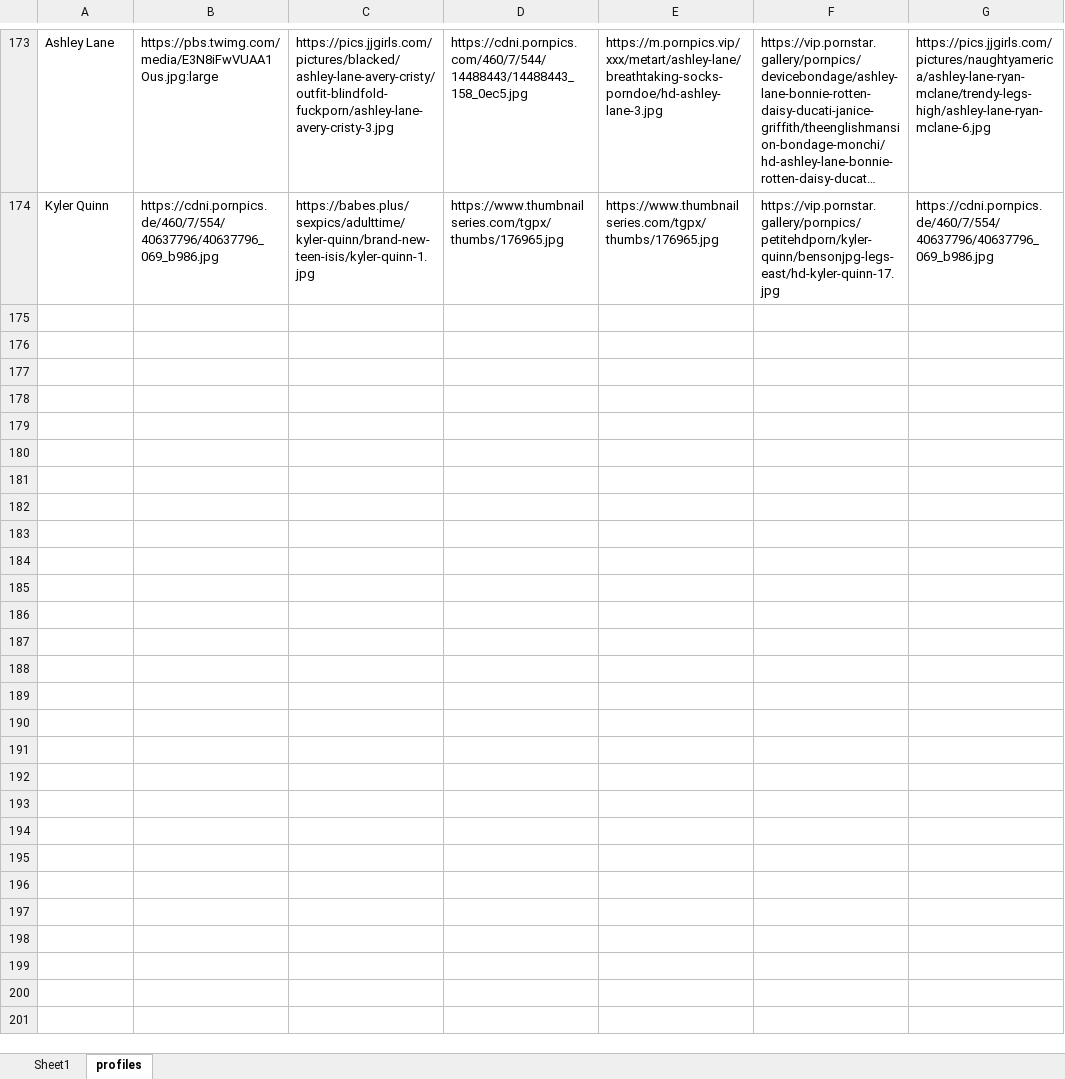
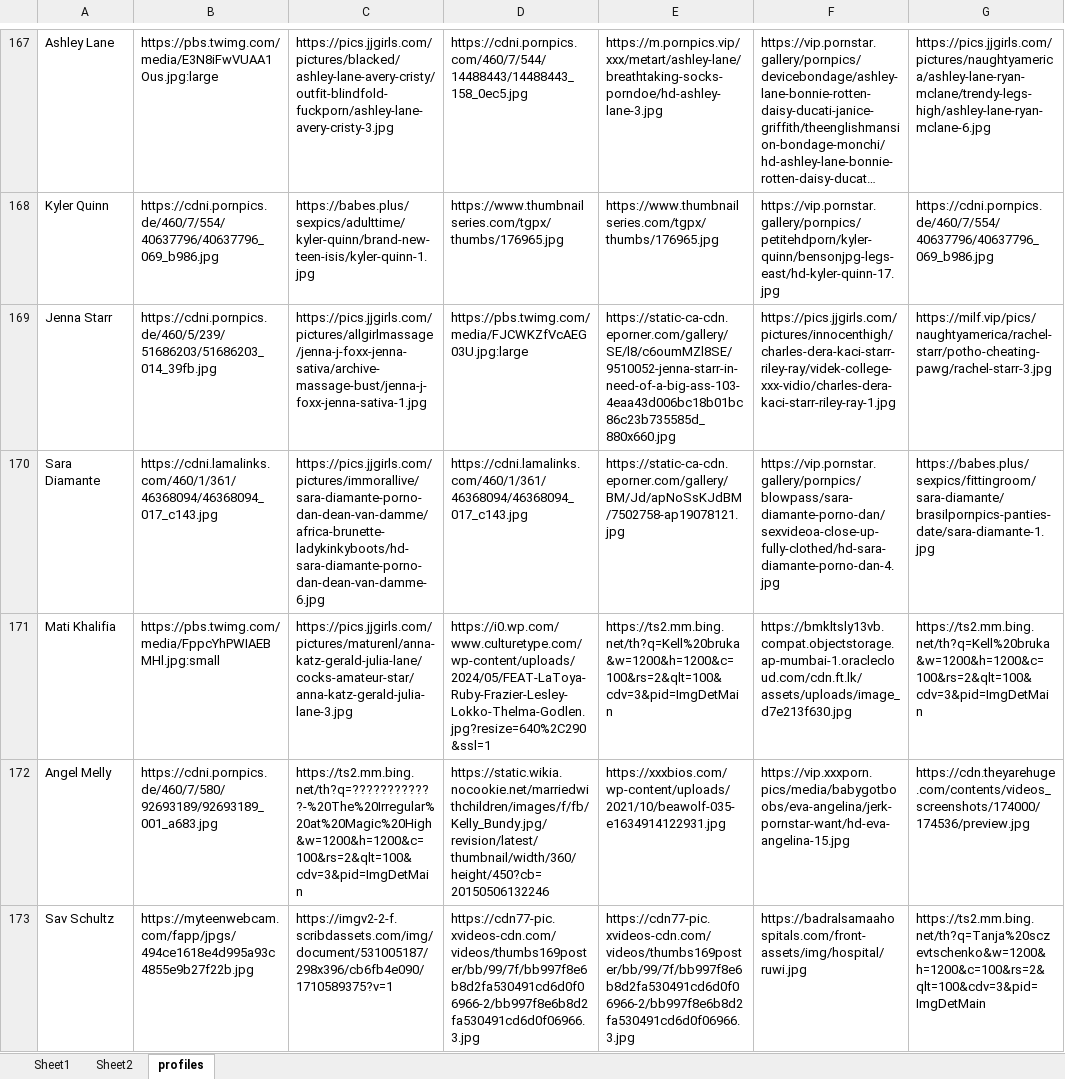
Before and after one commit to adityaraj079/prev-links, an Excel workbook: backend/links-new.xlsx, sheet profiles, drawn as a sheet; only a part is shown, gaps mark what is left out; long unchanged cells end in …; values as stored, in another font and other column widths than the file's, no borders; the diff covers the shown part only; the diff names each change by its address in the sheet, - before the commit and + after, or states it on an @@ line.

```diff
--- a/backend/links-new.xlsx (sheet profiles)
+++ b/backend/links-new.xlsx (sheet profiles)
+sheet tab: Sheet2
+row 169: Jenna Starr | https://cdni.pornpics.de/460/5/239/51686203/51686203_014_39fb.jpg | https://pics.jjgirls.com/pictures/allgirlmassage/jenna-j-foxx-jenna-sativa/archive-massage-bust/jenna-j-foxx-jenna-sativa-1.jpg | https://pbs.twimg.com/media/FJCWKZfVcAEG03U.jpg:large | https://static-ca-cdn.eporner.com/gallery/SE/l8/c6oumMZl8SE/9510052-jenna-starr-in-need-of-a-big-ass-103-4eaa43d006bc18b01bc86c23b735585d_880x660.jpg | https://pics.jjgirls.com/pictures/innocenthigh/charles-dera-kaci-starr-riley-ray/videk-college-xxx-vidio/charles-dera-kaci-starr-riley-ray-1.jpg | https://milf.vip/pics/naughtyamerica/rachel-starr/potho-cheating-pawg/rachel-starr-3.jpg
+row 170: Sara Diamante | https://cdni.lamalinks.com/460/1/361/46368094/46368094_017_c143.jpg | https://pics.jjgirls.com/pictures/immorallive/sara-diamante-porno-dan-dean-van-damme/africa-brunette-ladykinkyboots/hd-sara-diamante-porno-dan-dean-van-damme-6.jpg | https://cdni.lamalinks.com/460/1/361/46368094/46368094_017_c143.jpg | https://static-ca-cdn.eporner.com/gallery/BM/Jd/apNoSsKJdBM/7502758-ap19078121.jpg | https://vip.pornstar.gallery/pornpics/blowpass/sara-diamante-porno-dan/sexvideoa-close-up-fully-clothed/hd-sara-diamante-porno-dan-4.jpg | https://babes.plus/sexpics/fittingroom/sara-diamante/brasilpornpics-panties-date/sara-diamante-1.jpg
+row 171: Mati Khalifia | https://pbs.twimg.com/media/FppcYhPWIAEBMHl.jpg:small | https://pics.jjgirls.com/pictures/maturenl/anna-katz-gerald-julia-lane/cocks-amateur-star/anna-katz-gerald-julia-lane-3.jpg | https://i0.wp.com/www.culturetype.com/wp-content/uploads/2024/05/FEAT-LaToya-Ruby-Frazier-Lesley-Lokko-Thelma-Godlen.jpg?resize=640%2C290&ssl=1 | https://ts2.mm.bing.net/th?q=Kell%20bruka&w=1200&h=1200&c=100&rs=2&qlt=100&cdv=3&pid=ImgDetMain | https://bmkltsly13vb.compat.objectstorage.ap-mumbai-1.oraclecloud.com/cdn.ft.lk/assets/uploads/image_d7e213f630.jpg | https://ts2.mm.bing.net/th?q=Kell%20bruka&w=1200&h=1200&c=100&rs=2&qlt=100&cdv=3&pid=ImgDetMain
+row 172: Angel Melly | https://cdni.pornpics.de/460/7/580/92693189/92693189_001_a683.jpg | https://ts2.mm.bing.net/th?q=????????????-%20The%20Irregular%20at%20Magic%20High&w=1200&h=1200&c=100&rs=2&qlt=100&cdv=3&pid=ImgDetMain | https://static.wikia.nocookie.net/marriedwithchildren/images/f/fb/Kelly_Bundy.jpg/revision/latest/thumbnail/width/360/height/450?cb=20150506132246 | https://xxxbios.com/wp-content/uploads/2021/10/beawolf-035-e1634914122931.jpg | https://vip.xxxporn.pics/media/babygotboobs/eva-angelina/jerk-pornstar-want/hd-eva-angelina-15.jpg | https://cdn.theyarehuge.com/contents/videos_screenshots/174000/174536/preview.jpg
+row 173: Sav Schultz | https://myteenwebcam.com/fapp/jpgs/494ce1618e4d995a93c4855e9b27f22b.jpg | https://imgv2-2-f.scribdassets.com/img/document/531005187/298x396/cb6fb4e090/1710589375?v=1 | https://cdn77-pic.xvideos-cdn.com/videos/thumbs169poster/bb/99/7f/bb997f8e6b8d2fa530491cd6d0f06966-2/bb997f8e6b8d2fa530491cd6d0f06966.3.jpg | https://cdn77-pic.xvideos-cdn.com/videos/thumbs169poster/bb/99/7f/bb997f8e6b8d2fa530491cd6d0f06966-2/bb997f8e6b8d2fa530491cd6d0f06966.3.jpg | https://badralsamaahospitals.com/front-assets/img/hospital/ruwi.jpg | https://ts2.mm.bing.net/th?q=Tanja%20sczevtschenko&w=1200&h=1200&c=100&rs=2&qlt=100&cdv=3&pid=ImgDetMain
```
Also changed, not shown: 33 added rows, 10 removed rows and 20 edited cells elsewhere in this sheet, sheet Sheet1, 16 other files.
